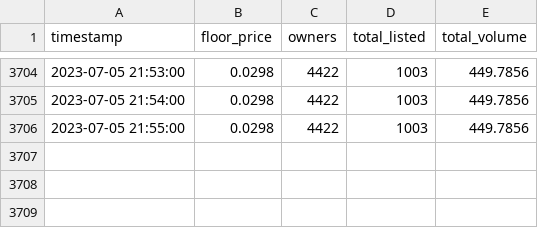
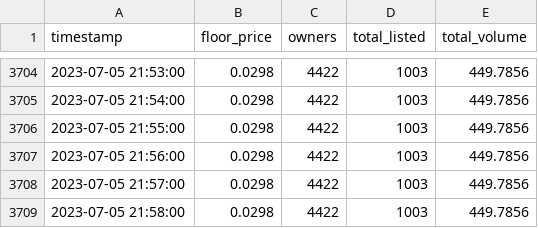
Before and after one commit to raymondwang0225/BitcoinFrogsData, a CSV file: data.csv, drawn as a sheet; only a part is shown, gaps mark what is left out; the diff names each change by its address in the sheet, - before the commit and + after, or states it on an @@ line.

Commit message:
auto update

```diff
--- a/data.csv
+++ b/data.csv
+row 3707: 2023-07-05 21:56:00 | 0.0298 | 4422 | 1003 | 449.7856
+row 3708: 2023-07-05 21:57:00 | 0.0298 | 4422 | 1003 | 449.7856
+row 3709: 2023-07-05 21:58:00 | 0.0298 | 4422 | 1003 | 449.7856
```
